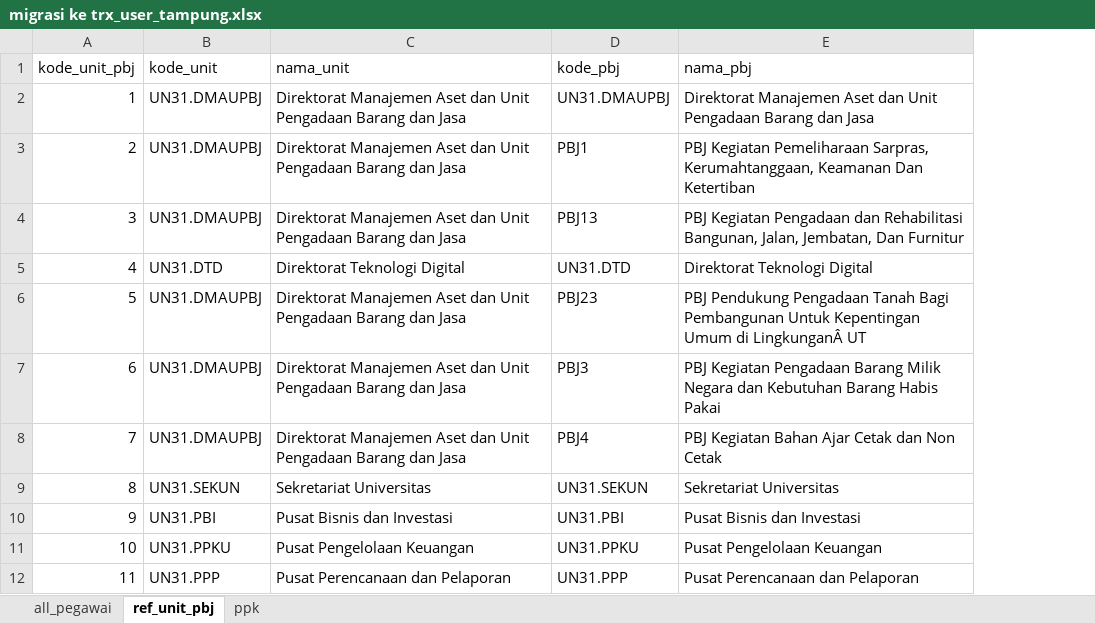
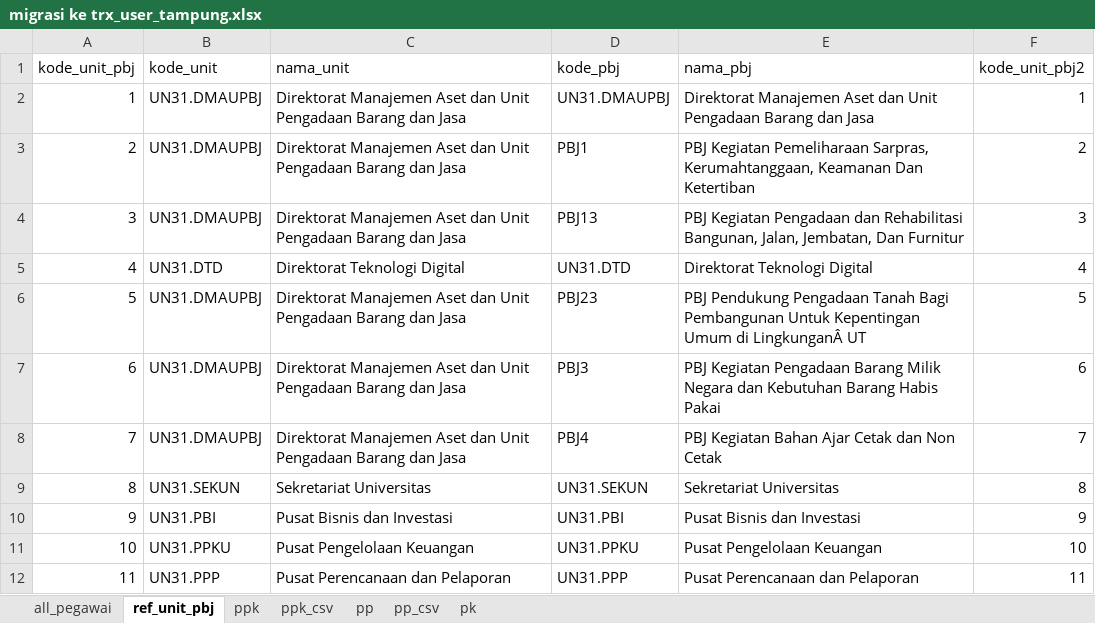
Before and after one commit to misterdan911/promise-migration, an Excel workbook: files/usman/Mutasi Unit dan Pejabat/coretcoret/migrasi ke trx_user_tampung.xlsx, sheet ref_unit_pbj, drawn as a sheet; only a part is shown; values as stored, in another font and other column widths than the file's, no borders; table styles not drawn; the diff names each change by its address in the sheet, - before the commit and + after, or states it on an @@ line.

```diff
--- a/files/usman/Mutasi Unit dan Pejabat/coretcoret/migrasi ke trx_user_tampung.xlsx (sheet ref_unit_pbj)
+++ b/files/usman/Mutasi Unit dan Pejabat/coretcoret/migrasi ke trx_user_tampung.xlsx (sheet ref_unit_pbj)
+sheet tab: ppk_csv
+sheet tab: pp
+sheet tab: pp_csv
+sheet tab: pk
+column F (kode_unit_pbj2), rows 2-12: 1 | 2 | 3 | 4 | 5 | 6 | 7 | 8 | 9 | 10 | 11
```
Also changed, not shown: sheet ppk, files/usman/Mutasi Unit dan Pejabat/coretcoret/coretcoret.xlsx, 1 other file.
